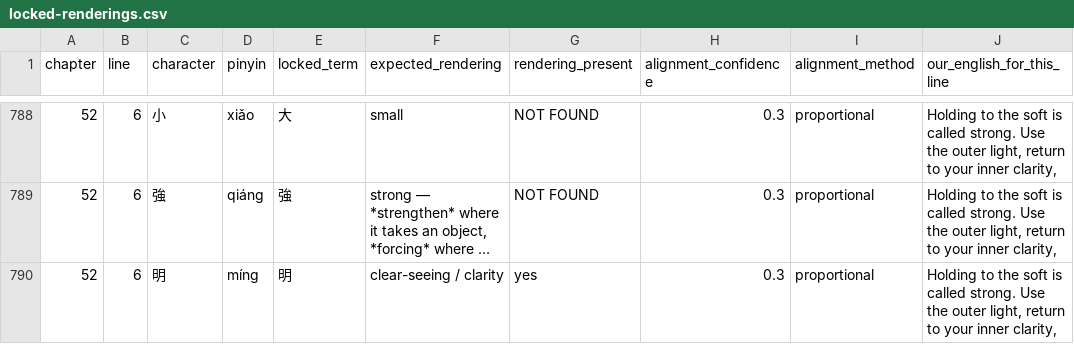
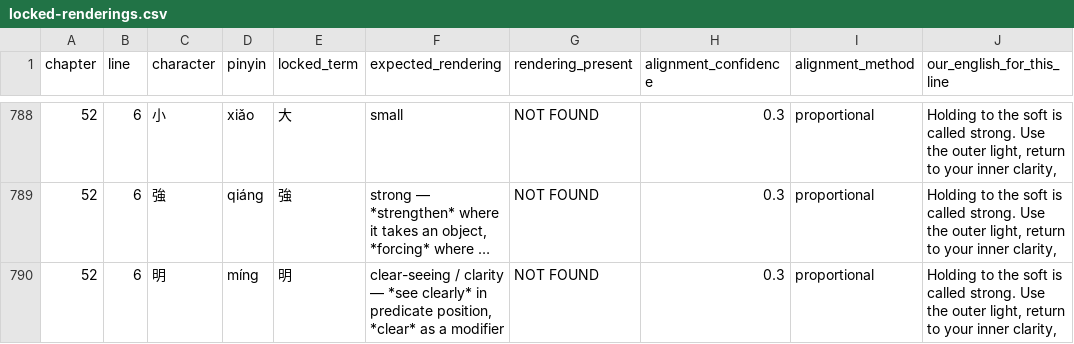
Before and after one commit to opencosmos-ai/taoteching, a CSV file: data/locked-renderings.csv, drawn as a sheet; only a part is shown, gaps mark what is left out; long unchanged cells end in …; the diff covers the shown part only; the diff names each change by its address in the sheet, - before the commit and + after, or states it on an @@ line.

```diff
--- a/data/locked-renderings.csv
+++ b/data/locked-renderings.csv
-F790 (expected_rendering): …/ clarity
+F790 (expected_rendering): …/ clarity — *see clearly* in predicate position, *clear* as a modifier
-G790 (rendering_present): yes
+G790 (rendering_present): NOT FOUND
```
Also changed, not shown: 13 edited cells elsewhere in this file, data/character-anatomy.csv, data/characters.csv, 7 other files.
